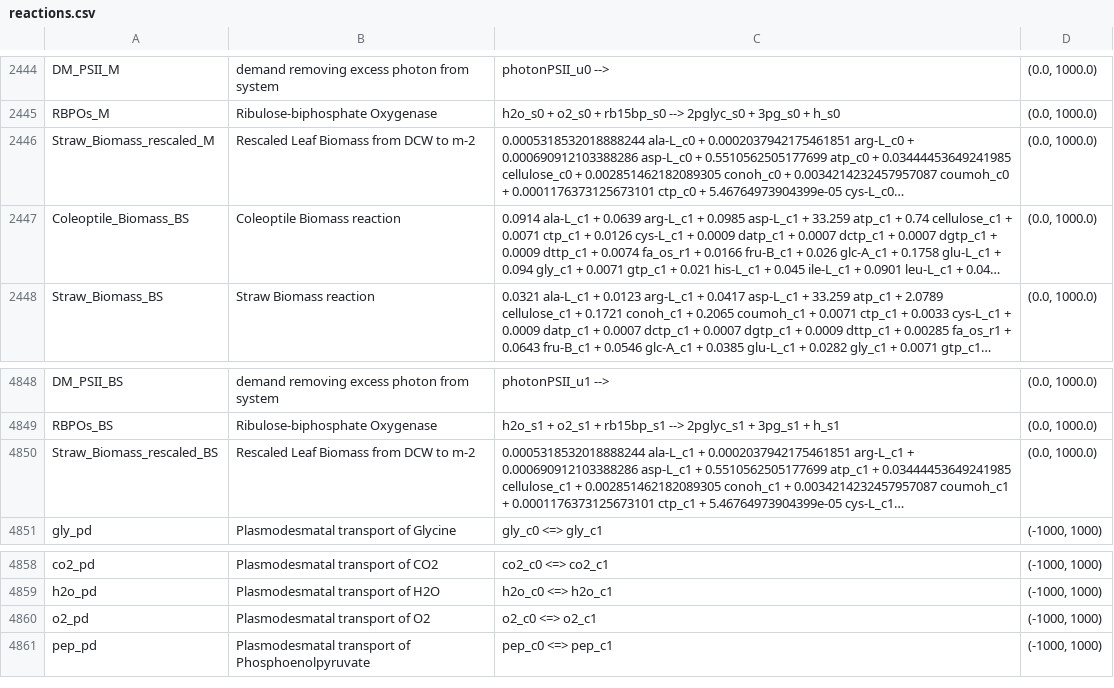
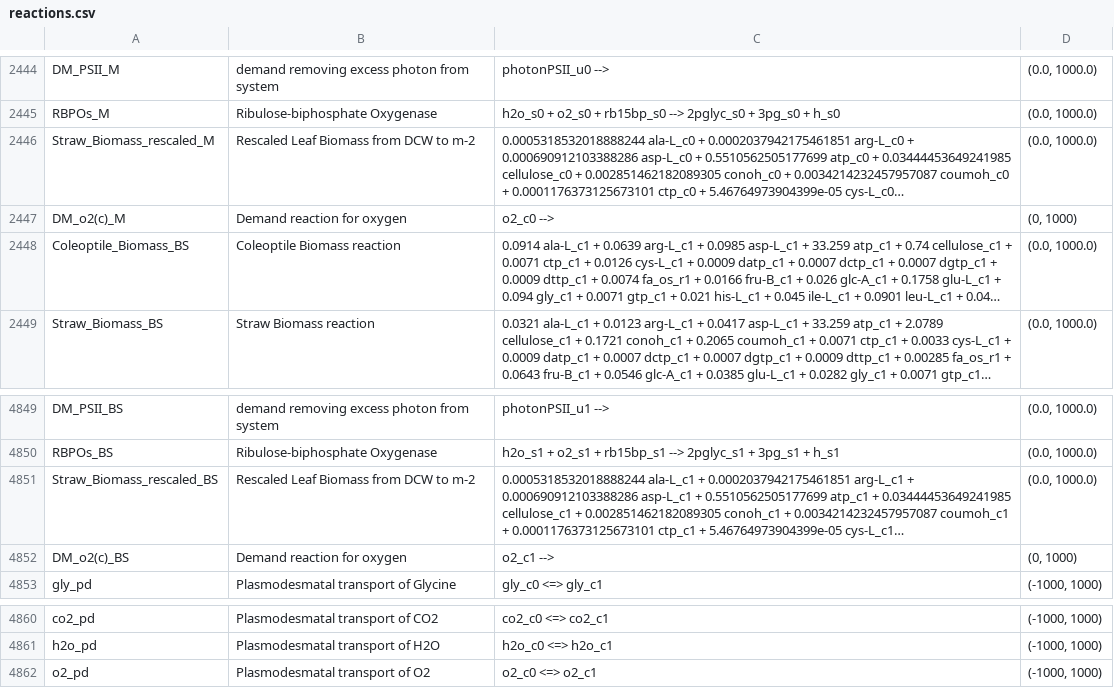
Before and after one commit to rtsantos3/RiceMM, a CSV file: misc/reactions.csv, drawn as a sheet; only a part is shown, gaps mark what is left out; long unchanged cells end in …; removed rows and columns are numbered as before the commit, all else as after; the diff names each change by its address in the sheet, - before the commit and + after, or states it on an @@ line.

Commit message:
Added Oxygen Drain reactions to 2-cell model, maybe it can produce oxygen now

```diff
--- a/misc/reactions.csv
+++ b/misc/reactions.csv
+row 2447: DM_o2(c)_M | Demand reaction for oxygen | o2_c0 --> | (0, 1000)
+row 4852: DM_o2(c)_BS | Demand reaction for oxygen | o2_c1 --> | (0, 1000)
-row 4861: pep_pd | Plasmodesmatal transport of Phosphoenolpyruvate | pep_c0 <=> pep_c1 | (-1000, 1000)
```
Also changed, not shown: 4 other files.
